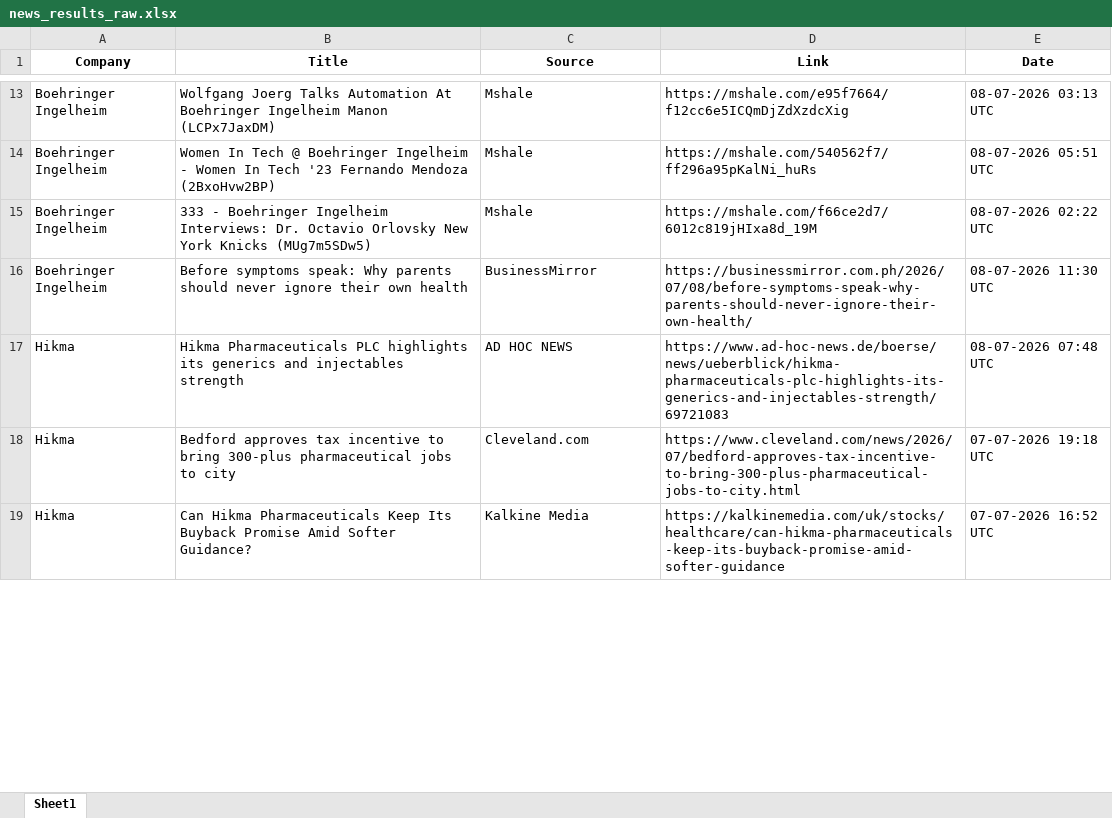
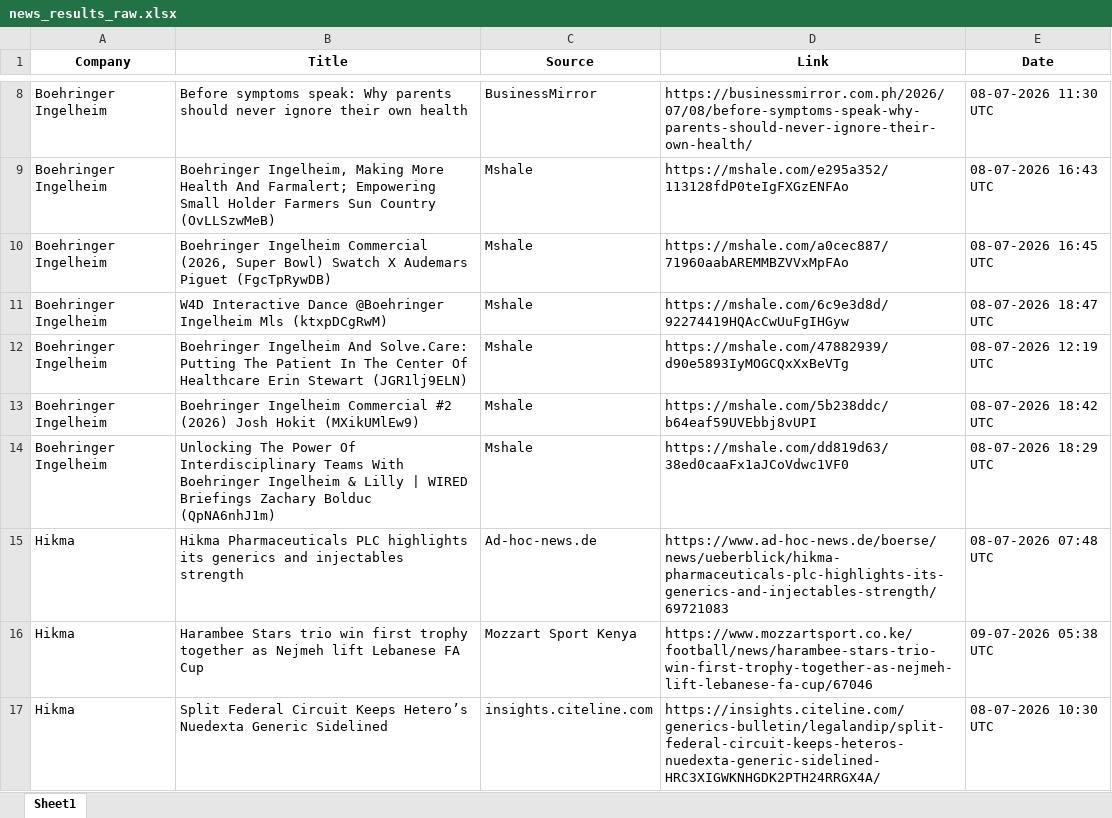
Before and after one commit to synapseKrishna/Ved, an Excel workbook: news_results_raw.xlsx, sheet Sheet1, drawn as a sheet; only a part is shown, gaps mark what is left out; values as stored, in another font and other column widths than the file's, no borders; removed rows and columns are numbered as before the commit, all else as after; the diff covers the shown part only; the diff names each change by its address in the sheet, - before the commit and + after, or states it on an @@ line.

```diff
--- a/news_results_raw.xlsx (sheet Sheet1)
+++ b/news_results_raw.xlsx (sheet Sheet1)
-row 13: Boehringer Ingelheim | Wolfgang Joerg Talks Automation At Boehringer Ingelheim Manon (LCPx7JaxDM) | Mshale | https://mshale.com/e95f7664/f12cc6e5ICQmDjZdXzdcXig | 08-07-2026 03:13 UTC
-row 14: Boehringer Ingelheim | Women In Tech @ Boehringer Ingelheim - Women In Tech '23 Fernando Mendoza (2BxoHvw2BP) | Mshale | https://mshale.com/540562f7/ff296a95pKalNi_huRs | 08-07-2026 05:51 UTC
-row 15: Boehringer Ingelheim | 333 - Boehringer Ingelheim Interviews: Dr. Octavio Orlovsky New York Knicks (MUg7m5SDw5) | Mshale | https://mshale.com/f66ce2d7/6012c819jHIxa8d_19M | 08-07-2026 02:22 UTC
+row 9: Boehringer Ingelheim | Boehringer Ingelheim, Making More Health And Farmalert; Empowering Small Holder Farmers Sun Country (OvLLSzwMeB) | Mshale | https://mshale.com/e295a352/113128fdP0teIgFXGzENFAo | 08-07-2026 16:43 UTC
+row 10: Boehringer Ingelheim | Boehringer Ingelheim Commercial (2026, Super Bowl) Swatch X Audemars Piguet (FgcTpRywDB) | Mshale | https://mshale.com/a0cec887/71960aabAREMMBZVVxMpFAo | 08-07-2026 16:45 UTC
+row 11: Boehringer Ingelheim | W4D Interactive Dance @Boehringer Ingelheim Mls (ktxpDCgRwM) | Mshale | https://mshale.com/6c9e3d8d/92274419HQAcCwUuFgIHGyw | 08-07-2026 18:47 UTC
+row 12: Boehringer Ingelheim | Boehringer Ingelheim And Solve.Care: Putting The Patient In The Center Of Healthcare Erin Stewart (JGR1lj9ELN) | Mshale | https://mshale.com/47882939/d90e5893IyMOGCQxXxBeVTg | 08-07-2026 12:19 UTC
+row 13: Boehringer Ingelheim | Boehringer Ingelheim Commercial #2 (2026) Josh Hokit (MXikUMlEw9) | Mshale | https://mshale.com/5b238ddc/b64eaf59UVEbbj8vUPI | 08-07-2026 18:42 UTC
+row 14: Boehringer Ingelheim | Unlocking The Power Of Interdisciplinary Teams With Boehringer Ingelheim & Lilly | WIRED Briefings Zachary Bolduc (QpNA6nhJ1m) | Mshale | https://mshale.com/dd819d63/38ed0caaFx1aJCoVdwc1VF0 | 08-07-2026 18:29 UTC
-C15 (Source): AD HOC NEWS
+C15 (Source): Ad-hoc-news.de
-B16 (Title): Bedford approves tax incentive to bring 300-plus pharmaceutical jobs to city
+B16 (Title): Harambee Stars trio win first trophy together as Nejmeh lift Lebanese FA Cup
-C16 (Source): Cleveland.com
+C16 (Source): Mozzart Sport Kenya
-D16 (Link): https://www.cleveland.com/news/2026/07/bedford-approves-tax-incentive-to-bring-300-plus-pharmaceutical-jobs-to-city.html
+D16 (Link): https://www.mozzartsport.co.ke/football/news/harambee-stars-trio-win-first-trophy-together-as-nejmeh-lift-lebanese-fa-cup/67046
-E16 (Date): 07-07-2026 19:18 UTC
+E16 (Date): 09-07-2026 05:38 UTC
-B17 (Title): Can Hikma Pharmaceuticals Keep Its Buyback Promise Amid Softer Guidance?
+B17 (Title): Split Federal Circuit Keeps Hetero’s Nuedexta Generic Sidelined
-C17 (Source): Kalkine Media
+C17 (Source): insights.citeline.com
-D17 (Link): https://kalkinemedia.com/uk/stocks/healthcare/can-hikma-pharmaceuticals-keep-its-buyback-promise-amid-softer-guidance
+D17 (Link): https://insights.citeline.com/generics-bulletin/legalandip/split-federal-circuit-keeps-heteros-nuedexta-generic-sidelined-HRC3XIGWKNHGDK2PTH24RRGX4A/
-E17 (Date): 07-07-2026 16:52 UTC
+E17 (Date): 08-07-2026 10:30 UTC
```
Also changed, not shown: 38 added rows, 54 removed rows and 290 edited cells elsewhere in this sheet, news_results.xlsx.
